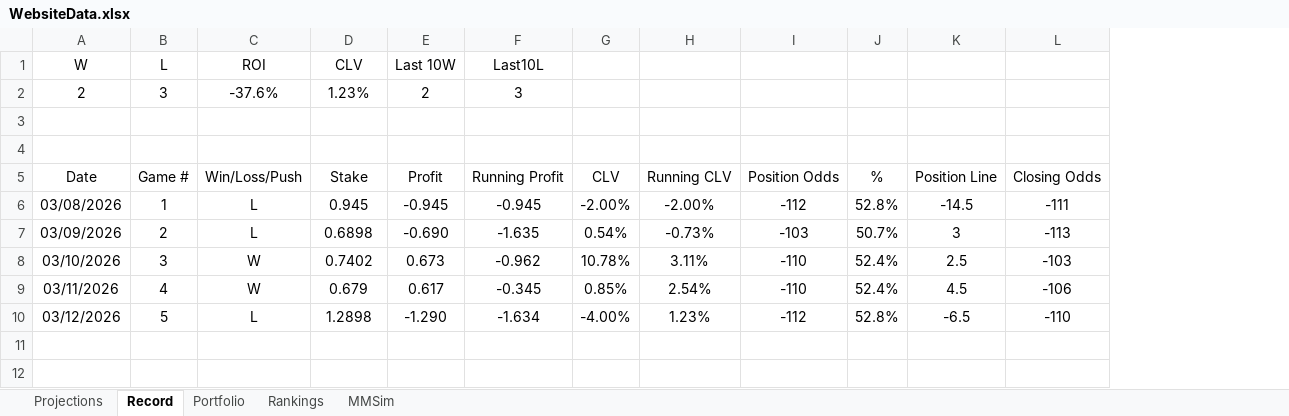
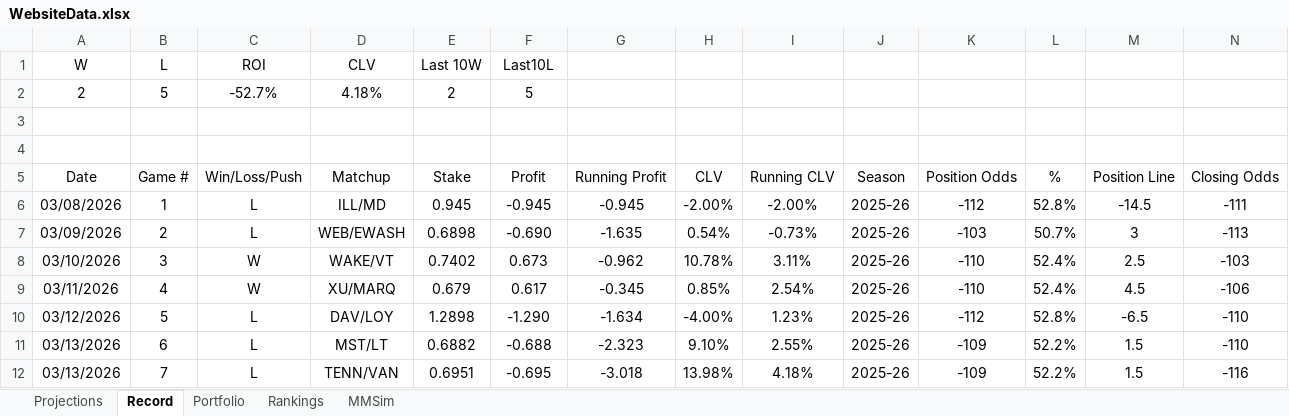
Before and after one commit to jackoo-06/jacks-cbb-site, an Excel workbook: WebsiteData.xlsx, sheet Record, drawn as a sheet; only a part is shown; values as stored, in another font and other column widths than the file's, no borders; removed rows and columns are numbered as before the commit, all else as after; rows hold the shown columns only; the diff names each change by its address in the sheet, - before the commit and + after, or states it on an @@ line.

Commit message:
Fix bet history with matchup season CLV

```diff
--- a/WebsiteData.xlsx (sheet Record)
+++ b/WebsiteData.xlsx (sheet Record)
+column D (Matchup), row 1: CLV; rows 6-10: ILL/MD | WEB/EWASH | WAKE/VT | XU/MARQ | DAV/LOY
+column J (Season), rows 6-10: all 2025-26
-E1 (Stake): CLV
+E1 (Stake): Last 10W
-F1 (Profit): Last 10W
+F1 (Profit): Last10L
-G1 (Running Profit): Last10L
+G1 (Running Profit): (empty)
-row 2: 2 | 3 | -37.6% | 1.23% | 2 | 3
+row 2: 2 | 5 | -52.7% | 4.18% | 2 | 5
+row 11: 03/13/2026 | 6 | L | MST/LT | 0.6882 | -0.688 | -2.323 | 9.10% | 2.55% | 2025-26 | -109 | 52.2% | 1.5 | -110
+row 12: 03/13/2026 | 7 | L | TENN/VAN | 0.6951 | -0.695 | -3.018 | 13.98% | 4.18% | 2025-26 | -109 | 52.2% | 1.5 | -116
```
Also changed, not shown: formulas that keep their value, 4 other files.
